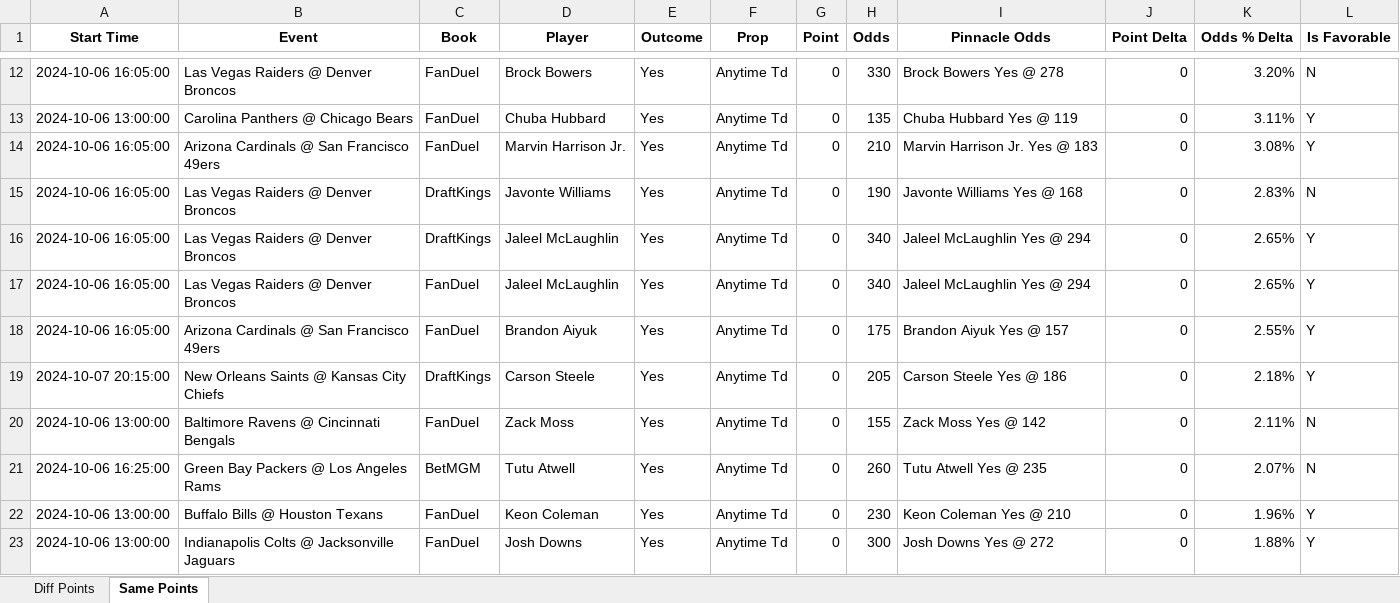
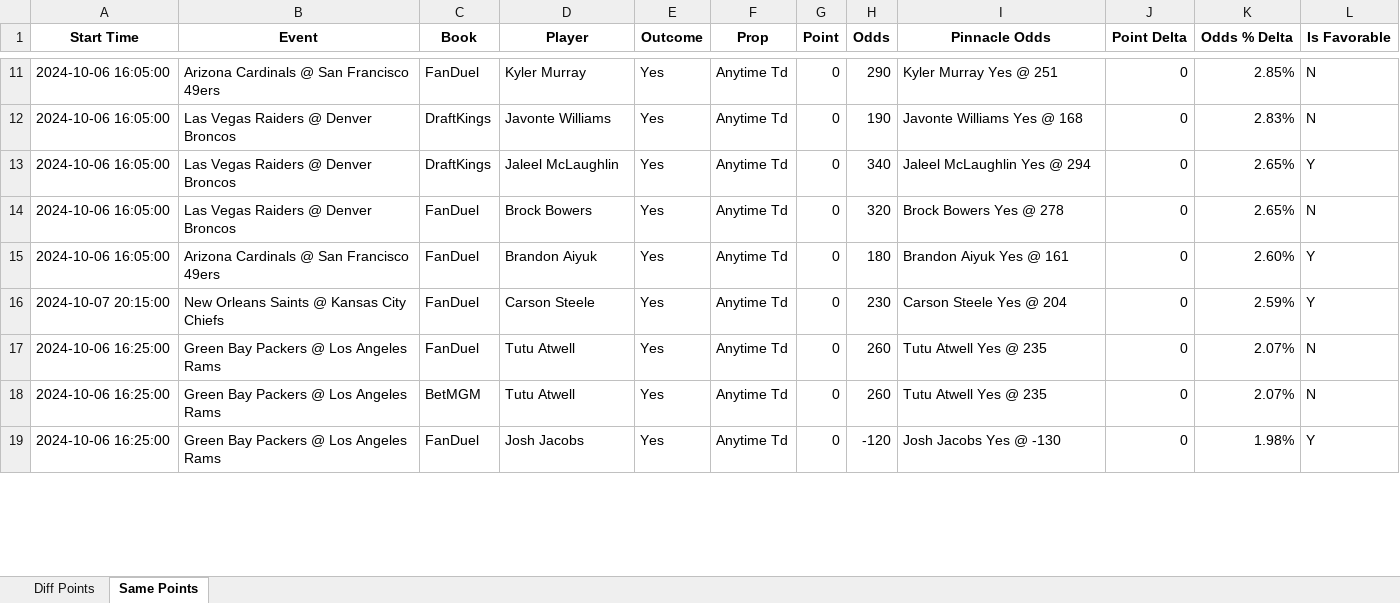
Before and after one commit to rahulShahCode/player-props-scraper, an Excel workbook: player_props.xlsx, sheet Same Points, drawn as a sheet; only a part is shown, gaps mark what is left out; values as stored, in another font and other column widths than the file's, no borders; removed rows and columns are numbered as before the commit, all else as after; the diff covers the shown part only; the diff names each change by its address in the sheet, - before the commit and + after, or states it on an @@ line.

```diff
--- a/player_props.xlsx (sheet Same Points)
+++ b/player_props.xlsx (sheet Same Points)
-B11 (Event): Las Vegas Raiders @ Denver Broncos
+B11 (Event): Arizona Cardinals @ San Francisco 49ers
-D11 (Player): Brock Bowers
+D11 (Player): Kyler Murray
-H11 (Odds): 330
+H11 (Odds): 290
-I11 (Pinnacle Odds): Brock Bowers Yes @ 278
+I11 (Pinnacle Odds): Kyler Murray Yes @ 251
-K11 (Odds % Delta): 3.20%
+K11 (Odds % Delta): 2.85%
-row 13: 2024-10-06 13:00:00 | Carolina Panthers @ Chicago Bears | FanDuel | Chuba Hubbard | Yes | Anytime Td | 0 | 135 | Chuba Hubbard Yes @ 119 | 0 | 3.11% | Y
-row 14: 2024-10-06 16:05:00 | Arizona Cardinals @ San Francisco 49ers | FanDuel | Marvin Harrison Jr. | Yes | Anytime Td | 0 | 210 | Marvin Harrison Jr. Yes @ 183 | 0 | 3.08% | Y
-D14 (Player): Jaleel McLaughlin
+D14 (Player): Brock Bowers
-H14 (Odds): 340
+H14 (Odds): 320
-I14 (Pinnacle Odds): Jaleel McLaughlin Yes @ 294
+I14 (Pinnacle Odds): Brock Bowers Yes @ 278
-L14 (Is Favorable): Y
+L14 (Is Favorable): N
-H15 (Odds): 175
+H15 (Odds): 180
-I15 (Pinnacle Odds): Brandon Aiyuk Yes @ 157
+I15 (Pinnacle Odds): Brandon Aiyuk Yes @ 161
-K15 (Odds % Delta): 2.55%
+K15 (Odds % Delta): 2.60%
-C16 (Book): DraftKings
+C16 (Book): FanDuel
-H16 (Odds): 205
+H16 (Odds): 230
-I16 (Pinnacle Odds): Carson Steele Yes @ 186
+I16 (Pinnacle Odds): Carson Steele Yes @ 204
-K16 (Odds % Delta): 2.18%
+K16 (Odds % Delta): 2.59%
-A17 (Start Time): 2024-10-06 13:00:00
+A17 (Start Time): 2024-10-06 16:25:00
-B17 (Event): Baltimore Ravens @ Cincinnati Bengals
+B17 (Event): Green Bay Packers @ Los Angeles Rams
-D17 (Player): Zack Moss
+D17 (Player): Tutu Atwell
-H17 (Odds): 155
+H17 (Odds): 260
-I17 (Pinnacle Odds): Zack Moss Yes @ 142
+I17 (Pinnacle Odds): Tutu Atwell Yes @ 235
-K17 (Odds % Delta): 2.11%
+K17 (Odds % Delta): 2.07%
-row 22: 2024-10-06 13:00:00 | Buffalo Bills @ Houston Texans | FanDuel | Keon Coleman | Yes | Anytime Td | 0 | 230 | Keon Coleman Yes @ 210 | 0 | 1.96% | Y
-A19 (Start Time): 2024-10-06 13:00:00
+A19 (Start Time): 2024-10-06 16:25:00
-B19 (Event): Indianapolis Colts @ Jacksonville Jaguars
+B19 (Event): Green Bay Packers @ Los Angeles Rams
-D19 (Player): Josh Downs
+D19 (Player): Josh Jacobs
-H19 (Odds): 300
+H19 (Odds): -120
-I19 (Pinnacle Odds): Josh Downs Yes @ 272
+I19 (Pinnacle Odds): Josh Jacobs Yes @ -130
-K19 (Odds % Delta): 1.88%
+K19 (Odds % Delta): 1.98%
```
Also changed, not shown: 4 added rows, 16 removed rows and 54 edited cells elsewhere in this sheet, sheet Diff Points, 2 other files.
